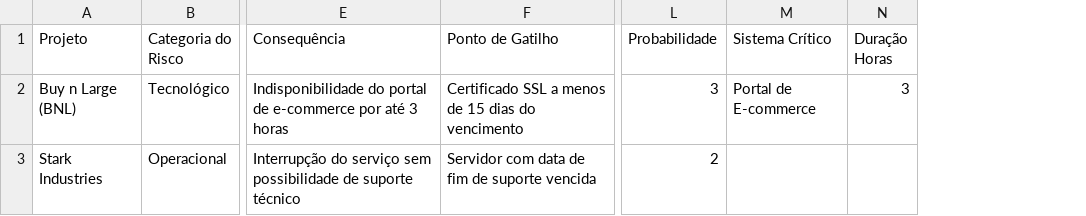
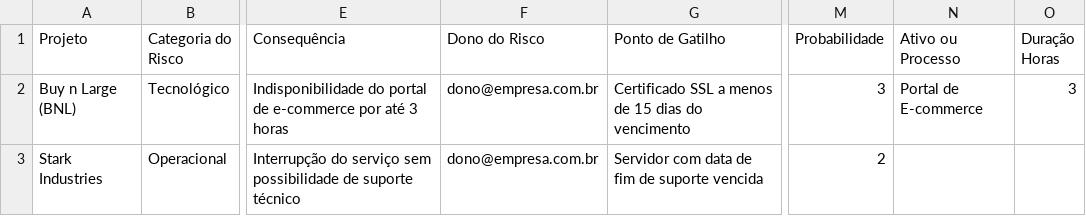
Before and after one commit to rodrigotavares79/lab-rodrigotavares, a CSV file: public/templates/modelo-cadastro-riscos.csv, drawn as a sheet; only a part is shown, gaps mark what is left out; addresses are those after the commit; the diff names each change by its address in the sheet, - before the commit and + after, or states it on an @@ line.

```diff
--- a/public/templates/modelo-cadastro-riscos.csv
+++ b/public/templates/modelo-cadastro-riscos.csv
+column F (Dono do Risco), rows 2-3: dono@empresa.com.br | dono@empresa.com.br
-N1: Sistema Crítico
+N1: Ativo ou Processo
```
Also changed, not shown: 22 other files.
